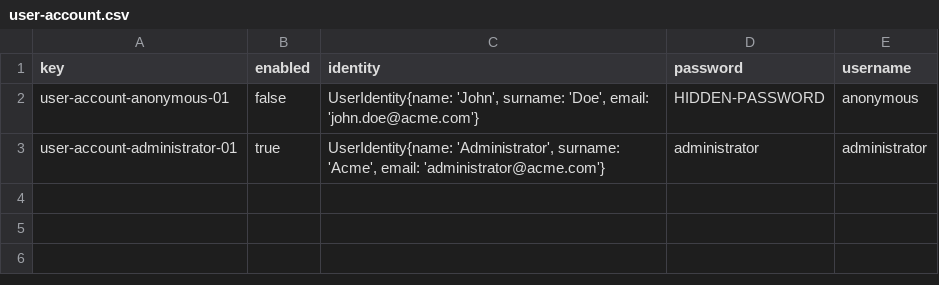
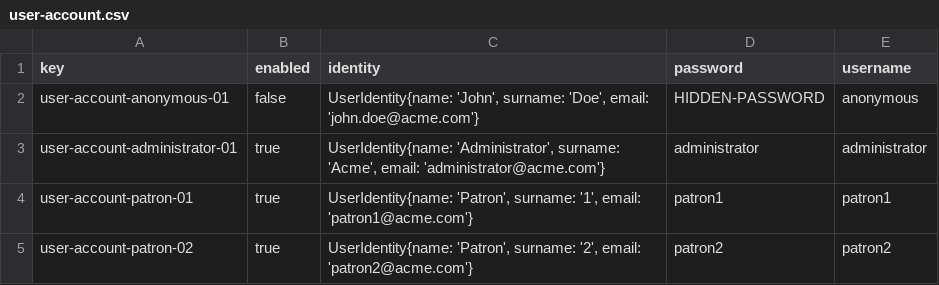
Before and after one commit to pedolirod/examen-dp2-pedolirod, a CSV file: src/main/webapp/WEB-INF/resources/initial-data/user-account.csv, drawn as a sheet.

```diff
--- a/src/main/webapp/WEB-INF/resources/initial-data/user-account.csv
+++ b/src/main/webapp/WEB-INF/resources/initial-data/user-account.csv
@@ -3 +3,3 @@ user-account-anonymous-01,false,"UserIdentity{name: 'John', surname: 'Doe', emai
 user-account-administrator-01,true,"UserIdentity{name: 'Administrator', surname: 'Acme', email: 'administrator@acme.com'}",administrator,administrator
+user-account-patron-01,true,"UserIdentity{name: 'Patron', surname: '1', email: 'patron1@acme.com'}",patron1,patron1
+user-account-patron-02,true,"UserIdentity{name: 'Patron', surname: '2', email: 'patron2@acme.com'}",patron2,patron2
```
Also changed, not shown: 1 other file.
